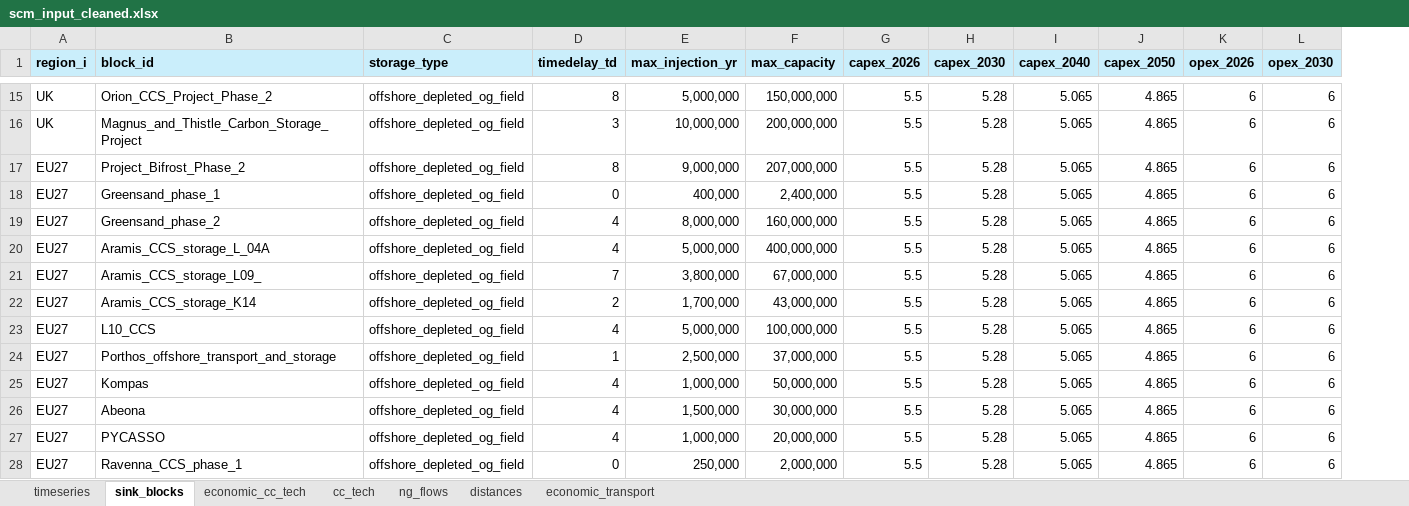
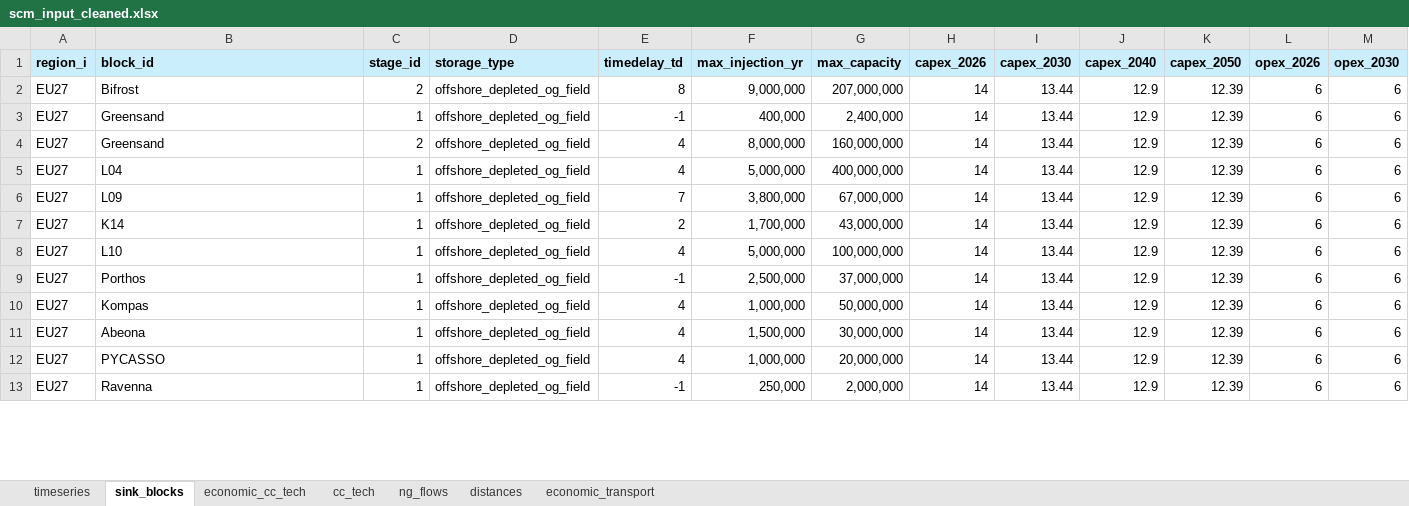
Before and after one commit to oitzingermaximilian/scm_model, an Excel workbook: scm_input_cleaned.xlsx, sheet sink_blocks, drawn as a sheet; only a part is shown, gaps mark what is left out; values as stored, in another font and other column widths than the file's, no borders; removed rows and columns are numbered as before the commit, all else as after; rows hold the shown columns only; the diff covers the shown part only; the diff names each change by its address in the sheet, - before the commit and + after, or states it on an @@ line.

```diff
--- a/scm_input_cleaned.xlsx (sheet sink_blocks)
+++ b/scm_input_cleaned.xlsx (sheet sink_blocks)
+column C (stage_id), rows 2-13: 2 | 1 | 2 | 1 | 1 | 1 | 1 | 1 | 1 | 1 | 1 | 1
-row 15: UK | Orion_CCS_Project_Phase_2 | offshore_depleted_og_field | 8 | 5,000,000 | 150,000,000 | 5.5 | 5.28 | 5.065 | 4.865 | 6 | 6
-row 16: UK | Magnus_and_Thistle_Carbon_Storage_Project | offshore_depleted_og_field | 3 | 10,000,000 | 200,000,000 | 5.5 | 5.28 | 5.065 | 4.865 | 6 | 6
-B2 (block_id): Project_Bifrost_Phase_2
+B2 (block_id): Bifrost
-H2:H13 (capex_2026): 5.5
+H2:H13 (capex_2026): 14
-I2:I13 (capex_2030): 5.28
+I2:I13 (capex_2030): 13.44
-J2:J13 (capex_2040): 5.065
+J2:J13 (capex_2040): 12.9
-K2:K13 (capex_2050): 4.865
+K2:K13 (capex_2050): 12.39
-B3 (block_id): Greensand_phase_1
+B3 (block_id): Greensand
-E3 (timedelay_td): 0
+E3 (timedelay_td): -1
-B4 (block_id): Greensand_phase_2
+B4 (block_id): Greensand
-B5 (block_id): Aramis_CCS_storage_L_04A
+B5 (block_id): L04
-B6 (block_id): Aramis_CCS_storage_L09_
+B6 (block_id): L09
-B7 (block_id): Aramis_CCS_storage_K14
+B7 (block_id): K14
-B8 (block_id): L10_CCS
+B8 (block_id): L10
-B9 (block_id): Porthos_offshore_transport_and_storage
+B9 (block_id): Porthos
-E9 (timedelay_td): 1
+E9 (timedelay_td): -1
-B13 (block_id): Ravenna_CCS_phase_1
+B13 (block_id): Ravenna
-E13 (timedelay_td): 0
+E13 (timedelay_td): -1
```
Also changed, not shown: 30 added rows, 28 removed rows and 80 edited cells elsewhere in this sheet, sheet ng_flows, sheet economic_cc_tech, sheet distances, sheet economic_transport, formulas that keep their value, NG_flows_scm.xlsx, NG_flows_scm_output.xlsx, 10 other files.
